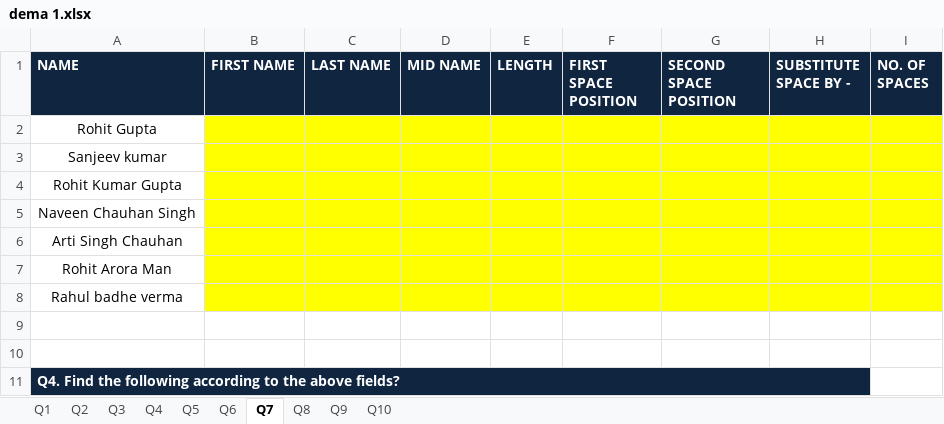
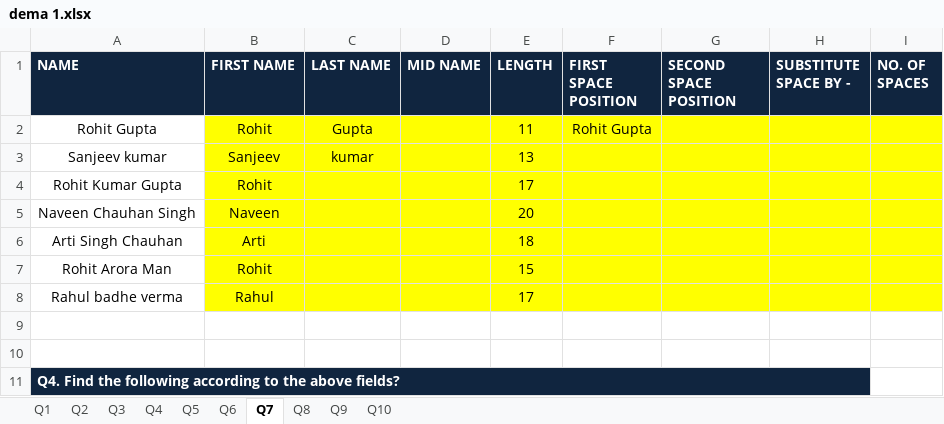
Before and after one commit to Rituja105/demo1, an Excel workbook: dema1/dema 1.xlsx, sheet Q7, drawn as a sheet; values as stored, in another font and other column widths than the file's, no borders; the diff names each change by its address in the sheet, - before the commit and + after, or states it on an @@ line.

Commit message:
Removed unnecessary files and updated dema1/dema 1.xlsx

```diff
--- a/dema1/dema 1.xlsx (sheet Q7)
+++ b/dema1/dema 1.xlsx (sheet Q7)
-B2 (FIRST NAME): (empty)
+B2 (FIRST NAME): Rohit
-C2 (LAST NAME): (empty)
+C2 (LAST NAME): Gupta
-E2 (LENGTH): (empty)
+E2 (LENGTH): 11
-F2 (FIRST SPACE POSITION): (empty)
+F2 (FIRST SPACE POSITION): Rohit Gupta
-B3 (FIRST NAME): (empty)
+B3 (FIRST NAME): Sanjeev
-C3 (LAST NAME): (empty)
+C3 (LAST NAME): kumar
-E3 (LENGTH): (empty)
+E3 (LENGTH): 13
-B4 (FIRST NAME): (empty)
+B4 (FIRST NAME): Rohit
-E4 (LENGTH): (empty)
+E4 (LENGTH): 17
-B5 (FIRST NAME): (empty)
+B5 (FIRST NAME): Naveen
-E5 (LENGTH): (empty)
+E5 (LENGTH): 20
-B6 (FIRST NAME): (empty)
+B6 (FIRST NAME): Arti
-E6 (LENGTH): (empty)
+E6 (LENGTH): 18
-B7 (FIRST NAME): (empty)
+B7 (FIRST NAME): Rohit
-E7 (LENGTH): (empty)
+E7 (LENGTH): 15
-B8 (FIRST NAME): (empty)
+B8 (FIRST NAME): Rahul
-E8 (LENGTH): (empty)
+E8 (LENGTH): 17
```
Also changed, not shown: formulas that keep their value, charts or pictures, 10 other files.
